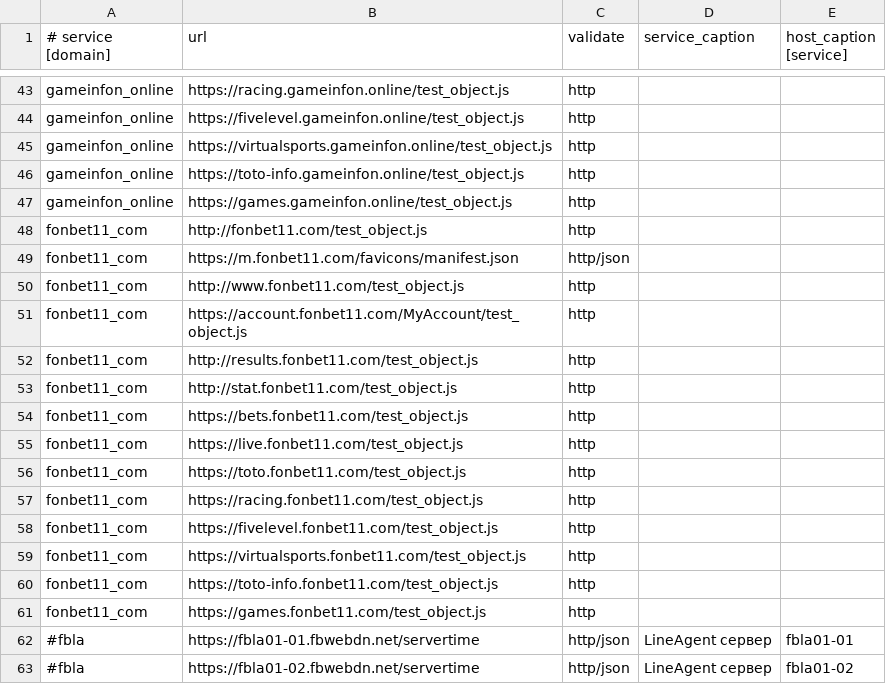
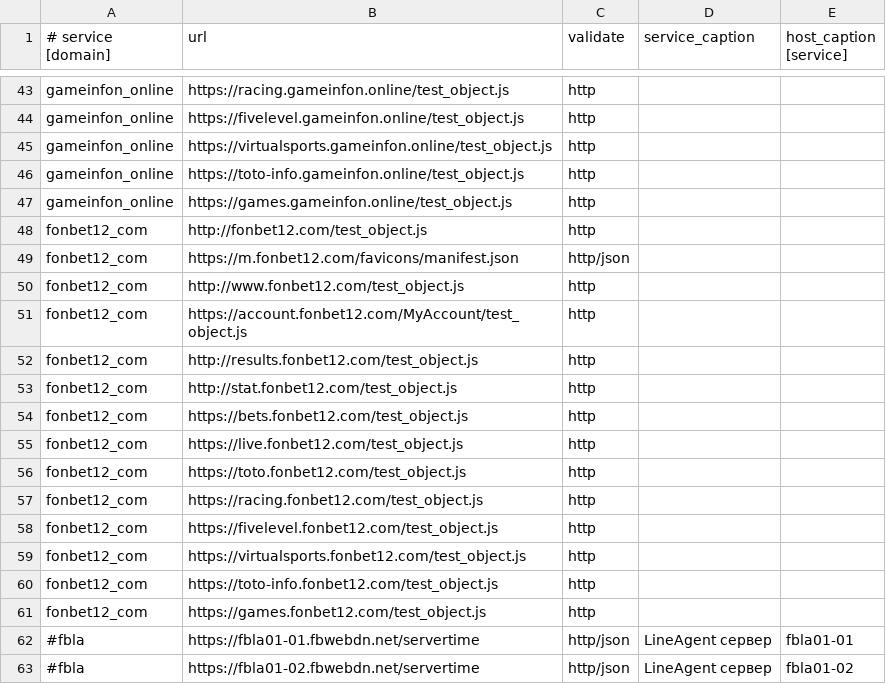
Before and after one commit to fbcloudstuff/apps, a CSV file: ban-monitoring/4hsoft_ban_monitoring.csv, drawn as a sheet; only a part is shown, gaps mark what is left out.

Commit message:
update ban-monitoring.csv

```diff
--- a/ban-monitoring/4hsoft_ban_monitoring.csv
+++ b/ban-monitoring/4hsoft_ban_monitoring.csv
@@ -47,16 +47,16 @@ gameinfon_online;https://toto-info.gameinfon.online/test_object.js;http;;
 gameinfon_online;https://games.gameinfon.online/test_object.js;http;;
-fonbet11_com;http://fonbet11.com/test_object.js;http;;
-fonbet11_com;https://m.fonbet11.com/favicons/manifest.json;http/json;;
-fonbet11_com;http://www.fonbet11.com/test_object.js;http;;
-fonbet11_com;https://account.fonbet11.com/MyAccount/test_object.js;http;;
-fonbet11_com;http://results.fonbet11.com/test_object.js;http;;
-fonbet11_com;http://stat.fonbet11.com/test_object.js;http;;
-fonbet11_com;https://bets.fonbet11.com/test_object.js;http;;
-fonbet11_com;https://live.fonbet11.com/test_object.js;http;;
-fonbet11_com;https://toto.fonbet11.com/test_object.js;http;;
-fonbet11_com;https://racing.fonbet11.com/test_object.js;http;;
-fonbet11_com;https://fivelevel.fonbet11.com/test_object.js;http;;
-fonbet11_com;https://virtualsports.fonbet11.com/test_object.js;http;;
-fonbet11_com;https://toto-info.fonbet11.com/test_object.js;http;;
-fonbet11_com;https://games.fonbet11.com/test_object.js;http;;
+fonbet12_com;http://fonbet12.com/test_object.js;http;;
+fonbet12_com;https://m.fonbet12.com/favicons/manifest.json;http/json;;
+fonbet12_com;http://www.fonbet12.com/test_object.js;http;;
+fonbet12_com;https://account.fonbet12.com/MyAccount/test_object.js;http;;
+fonbet12_com;http://results.fonbet12.com/test_object.js;http;;
+fonbet12_com;http://stat.fonbet12.com/test_object.js;http;;
+fonbet12_com;https://bets.fonbet12.com/test_object.js;http;;
+fonbet12_com;https://live.fonbet12.com/test_object.js;http;;
+fonbet12_com;https://toto.fonbet12.com/test_object.js;http;;
+fonbet12_com;https://racing.fonbet12.com/test_object.js;http;;
+fonbet12_com;https://fivelevel.fonbet12.com/test_object.js;http;;
+fonbet12_com;https://virtualsports.fonbet12.com/test_object.js;http;;
+fonbet12_com;https://toto-info.fonbet12.com/test_object.js;http;;
+fonbet12_com;https://games.fonbet12.com/test_object.js;http;;
 #fbla;https://fbla01-01.fbwebdn.net/servertime;http/json;LineAgent сервер;fbla01-01
```
